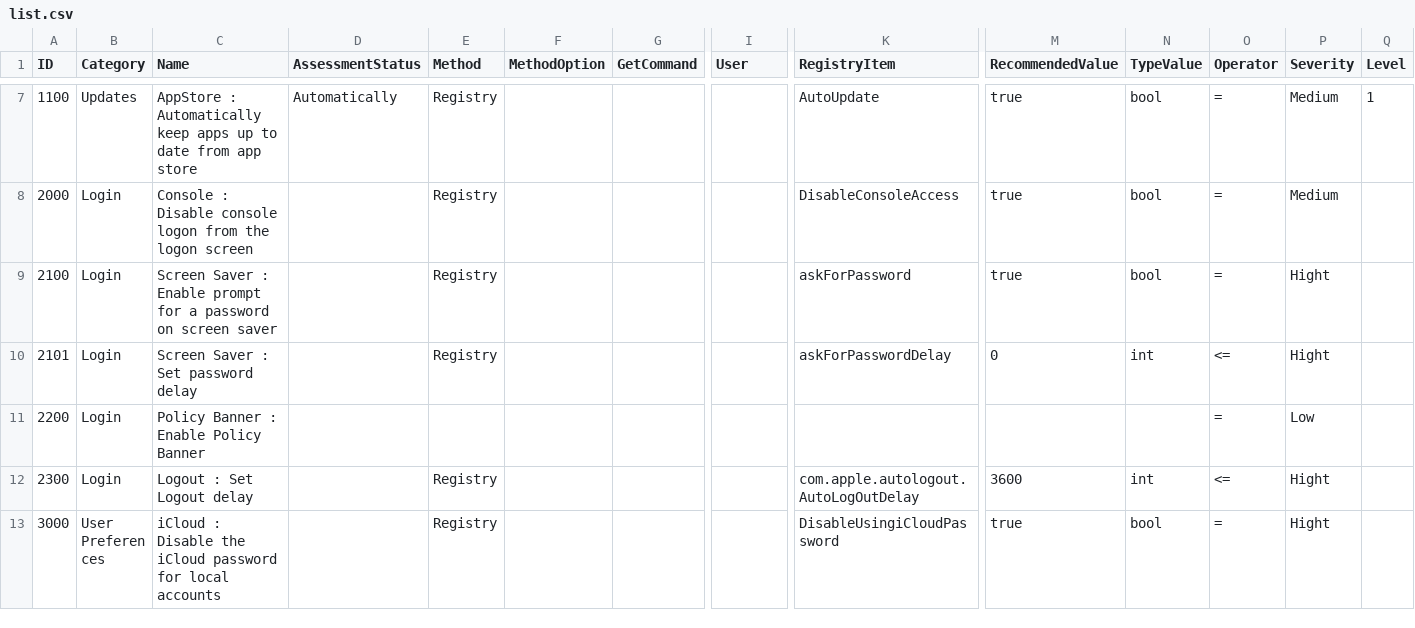
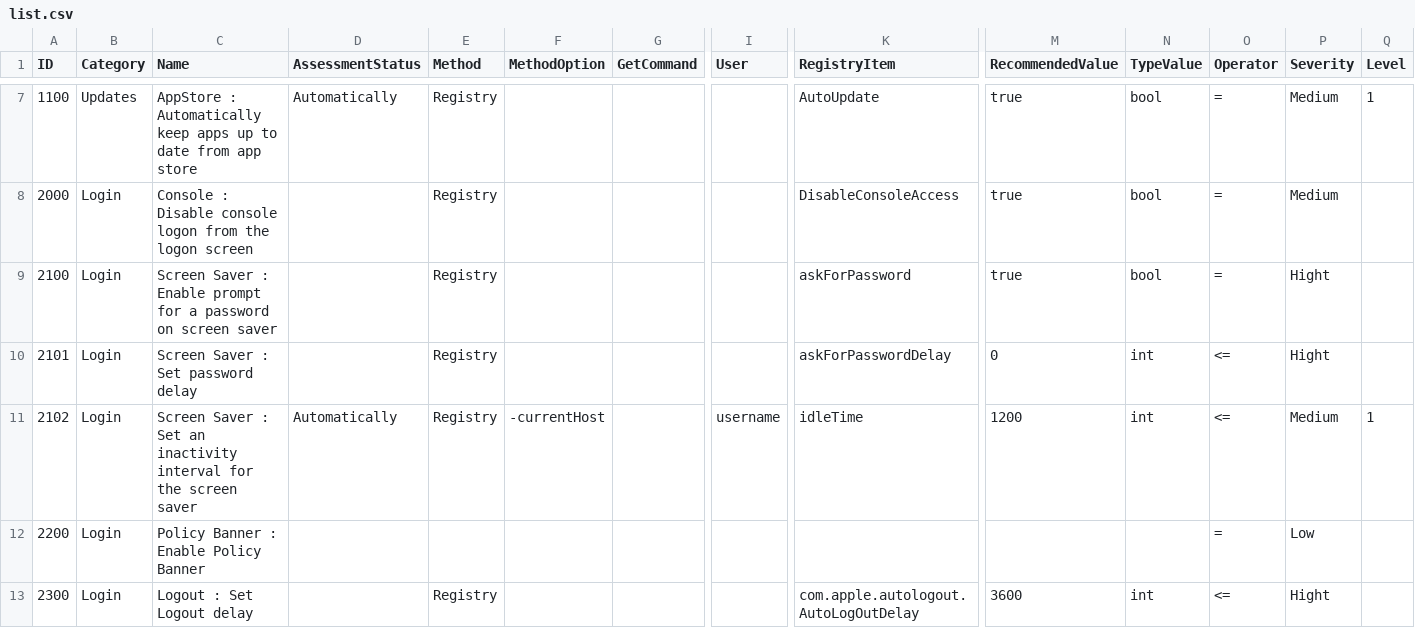
Before and after one commit to Epsilon0xCell/MacOS-Hardening, a CSV file: list.csv, drawn as a sheet; only a part is shown, gaps mark what is left out; the shorter side is filled out with more unchanged rows; rows hold the shown columns only; the diff names each change by its address in the sheet, - before the commit and + after, or states it on an @@ line.

```diff
--- a/list.csv
+++ b/list.csv
+row 11: 2102 | Login | Screen Saver : Set an inactivity interval for the screen saver | Automatically | Registry | -currentHost |  | username | idleTime | 1200 | int | <= | Medium | 1
```
Also changed, not shown: 1 other file.
